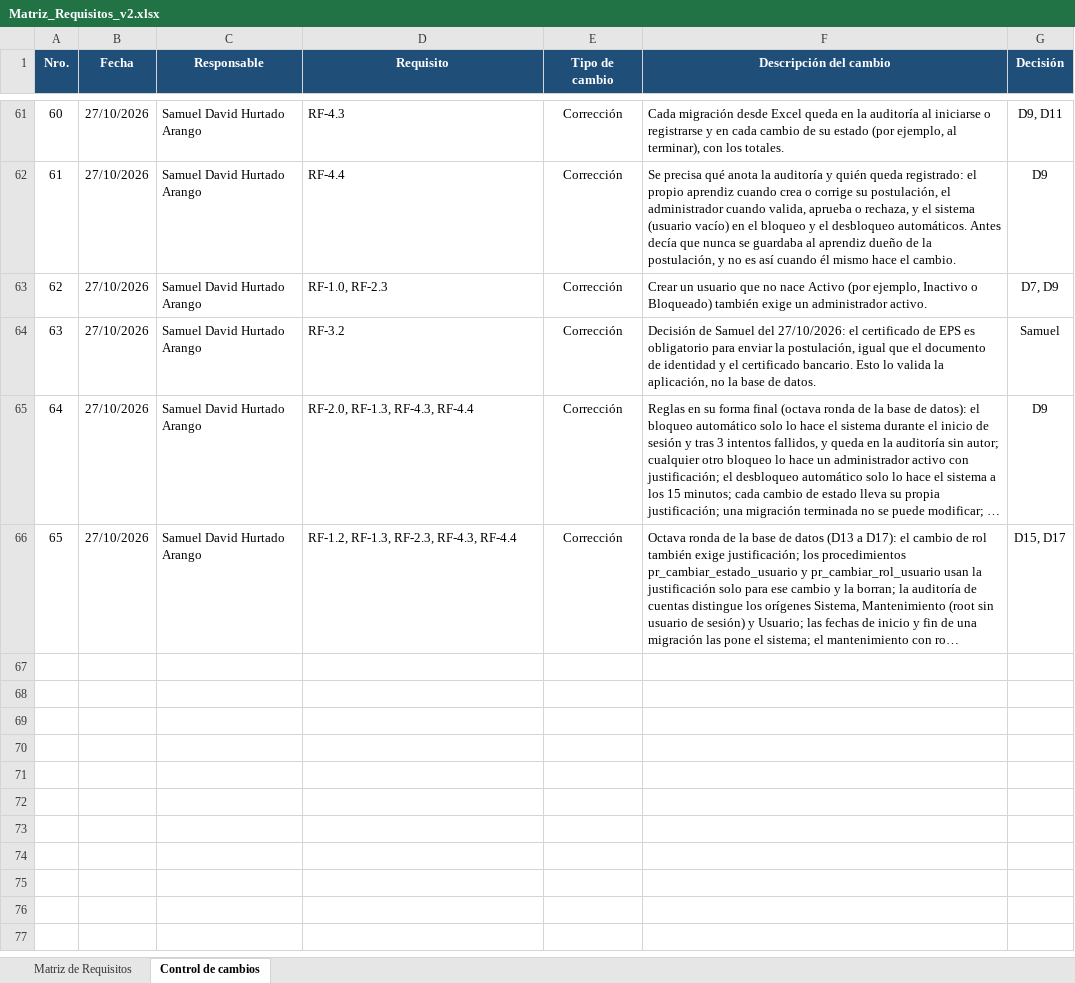
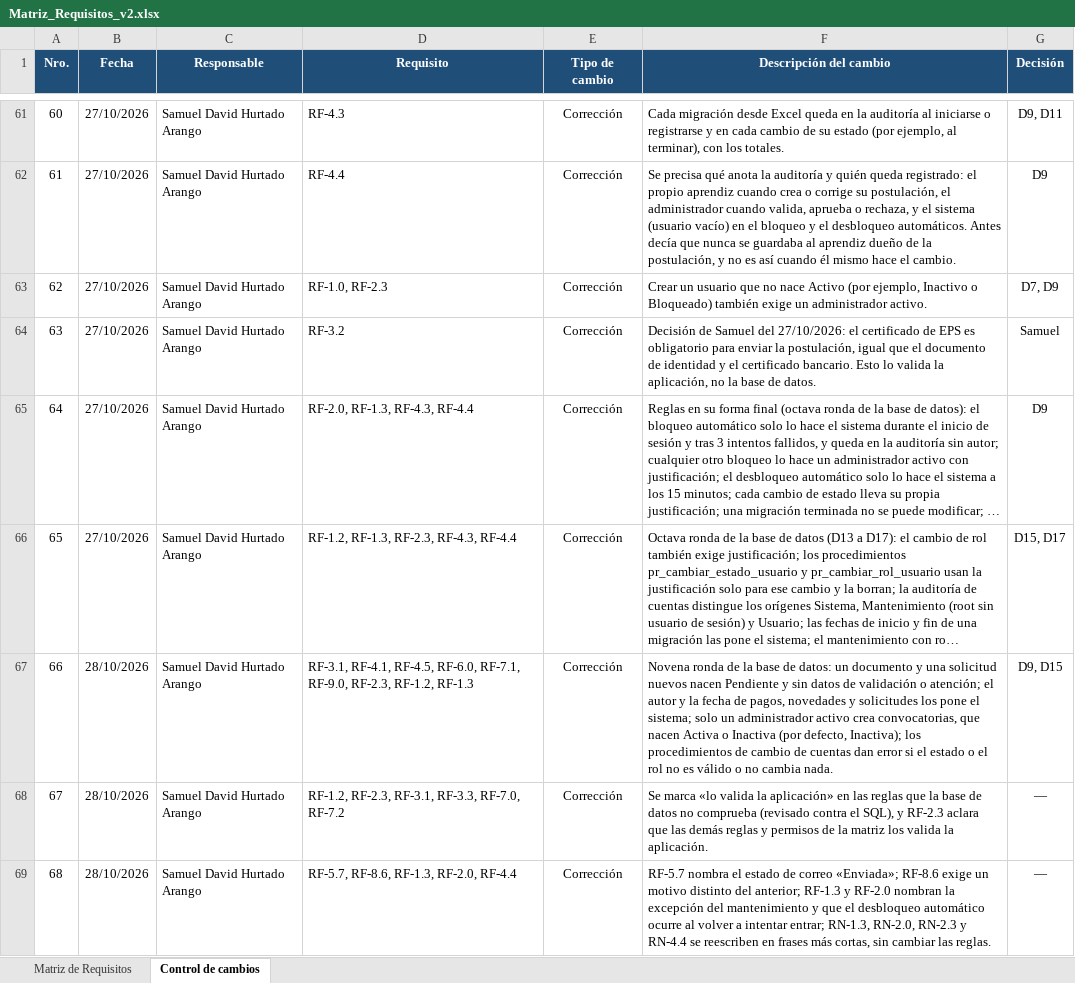
Before and after one commit to samueldavidhurtadoarango-dotcom/SIBEA, an Excel workbook: entregables/Matriz_Requisitos_v2.xlsx, sheet Control de cambios, drawn as a sheet; only a part is shown, gaps mark what is left out; long unchanged cells end in …; values as stored, in another font and other column widths than the file's, no borders; the diff names each change by its address in the sheet, - before the commit and + after, or states it on an @@ line.

```diff
--- a/entregables/Matriz_Requisitos_v2.xlsx (sheet Control de cambios)
+++ b/entregables/Matriz_Requisitos_v2.xlsx (sheet Control de cambios)
+row 67: 66 | 28/10/2026 | Samuel David Hurtado Arango | RF-3.1, RF-4.1, RF-4.5, RF-6.0, RF-7.1, RF-9.0, RF-2.3, RF-1.2, RF-1.3 | Corrección | Novena ronda de la base de datos: un documento y una solicitud nuevos nacen Pendiente y sin datos de validación o atención; el autor y la fecha de pagos, novedades y solicitudes los pone el sistema; solo un administrador activo crea convocatorias, que nacen Activa o Inactiva (por defecto, Inactiva); los procedimientos de cambio de cuentas dan error si el estado o el rol no es válido o no cambia nada. | D9, D15
+row 68: 67 | 28/10/2026 | Samuel David Hurtado Arango | RF-1.2, RF-2.3, RF-3.1, RF-3.3, RF-7.0, RF-7.2 | Corrección | Se marca «lo valida la aplicación» en las reglas que la base de datos no comprueba (revisado contra el SQL), y RF-2.3 aclara que las demás reglas y permisos de la matriz los valida la aplicación. | —
+row 69: 68 | 28/10/2026 | Samuel David Hurtado Arango | RF-5.7, RF-8.6, RF-1.3, RF-2.0, RF-4.4 | Corrección | RF-5.7 nombra el estado de correo «Enviada»; RF-8.6 exige un motivo distinto del anterior; RF-1.3 y RF-2.0 nombran la excepción del mantenimiento y que el desbloqueo automático ocurre al volver a intentar entrar; RN-1.3, RN-2.0, RN-2.3 y RN-4.4 se reescriben en frases más cortas, sin cambiar las reglas. | —
```
Also changed, not shown: sheet Matriz de Requisitos, 1 other file.
